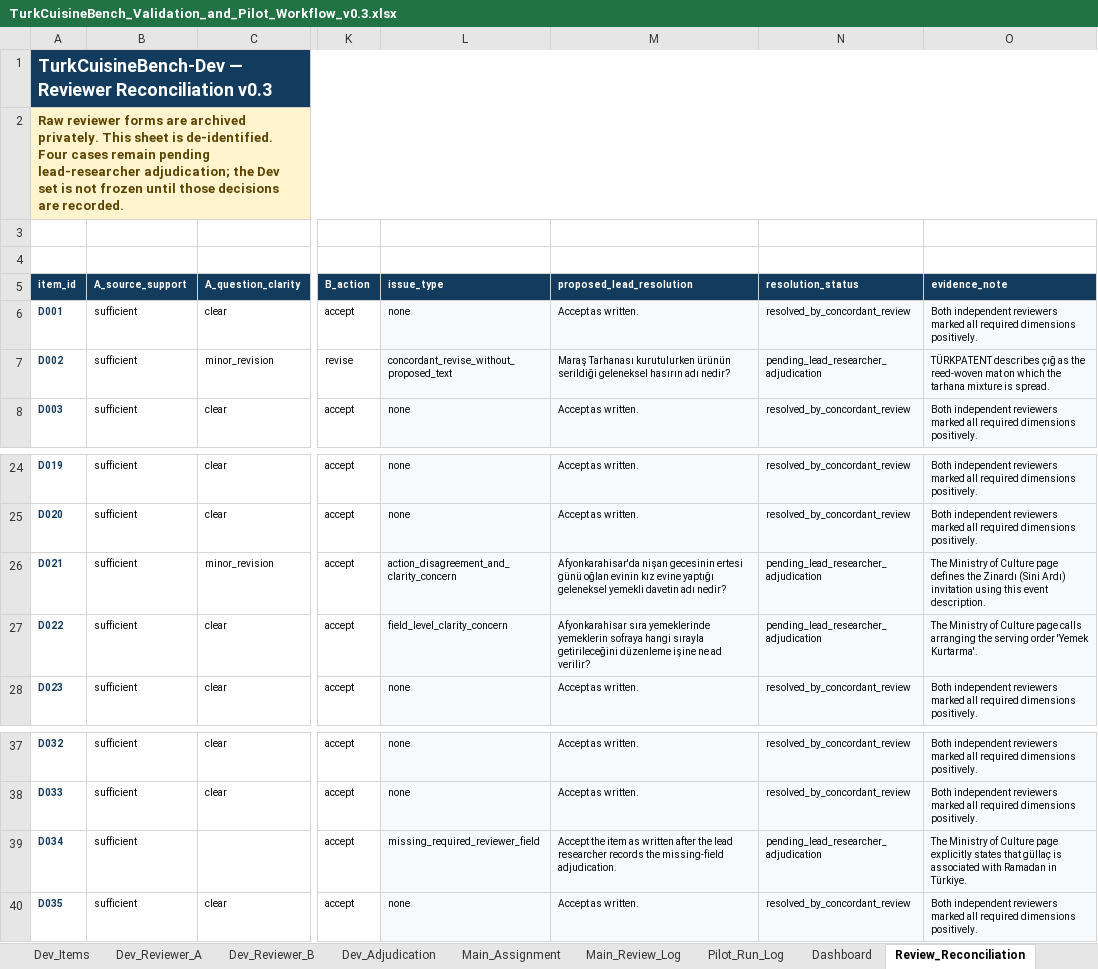
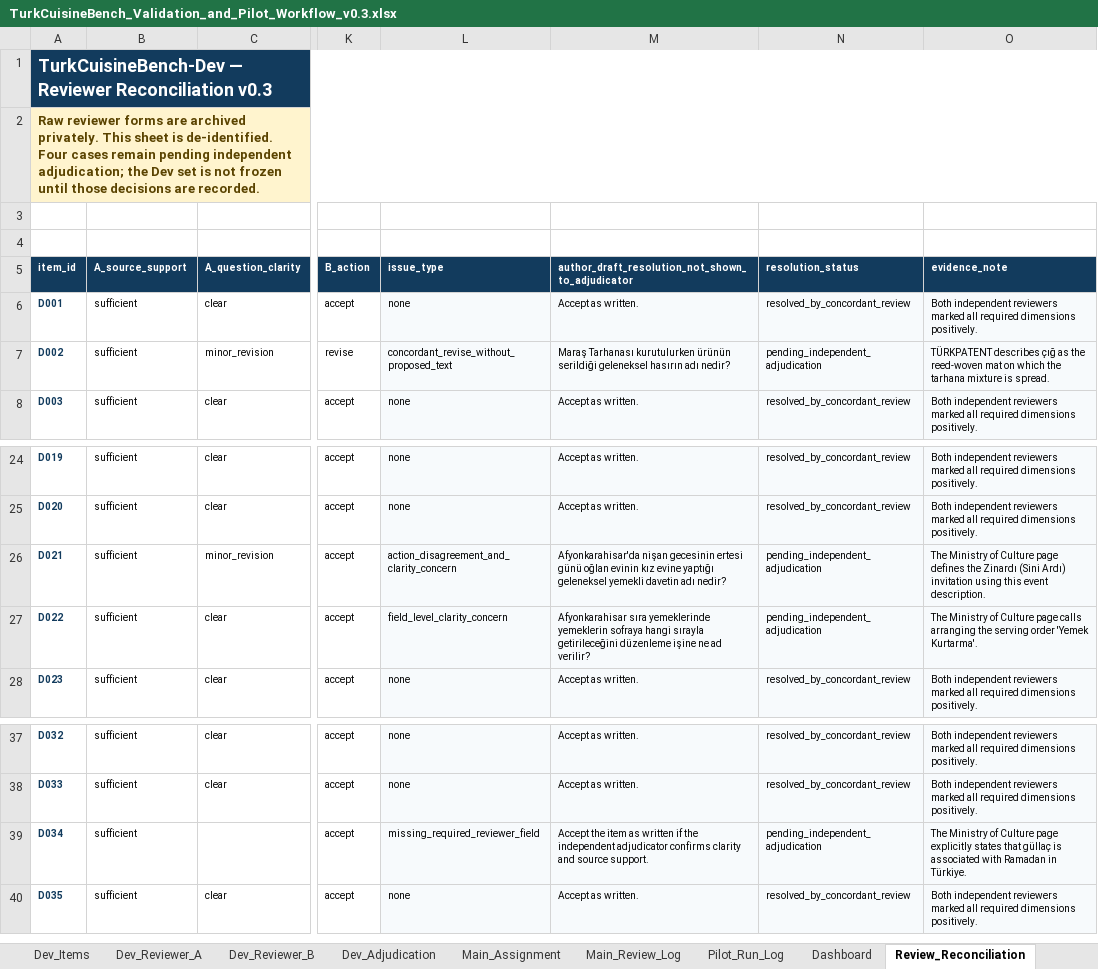
Before and after one commit to lotosek/TurkCuisineBench, an Excel workbook: workbooks/TurkCuisineBench_Validation_and_Pilot_Workflow_v0.3.xlsx, sheet Review_Reconciliation, drawn as a sheet; only a part is shown, gaps mark what is left out; values as stored, in another font and other column widths than the file's, no borders; conditional formats not drawn; the diff names each change by its address in the sheet, - before the commit and + after, or states it on an @@ line.

Commit message:
Route flagged Dev cases to independent adjudication

```diff
--- a/workbooks/TurkCuisineBench_Validation_and_Pilot_Workflow_v0.3.xlsx (sheet Review_Reconciliation)
+++ b/workbooks/TurkCuisineBench_Validation_and_Pilot_Workflow_v0.3.xlsx (sheet Review_Reconciliation)
-A2 (item_id): …remain pending lead-researcher adjudication; the…
+A2 (item_id): …remain pending independent adjudication; the…
-M5: proposed_lead_resolution
+M5: author_draft_resolution_not_shown_to_adjudicator
-N7 (resolution_status): pending_lead_researcher_adjudication
+N7 (resolution_status): pending_independent_adjudication
-N26:N27 (resolution_status): pending_lead_researcher_adjudication
+N26:N27 (resolution_status): pending_independent_adjudication
-M39: …as written after the lead researcher records the missing-field adjudication.
+M39: …as written if the independent adjudicator confirms clarity and source support.
-N39 (resolution_status): pending_lead_researcher_adjudication
+N39 (resolution_status): pending_independent_adjudication
```
Also changed, not shown: sheet Dev_Adjudication, sheet Dashboard, sheet README, 1 other file.
